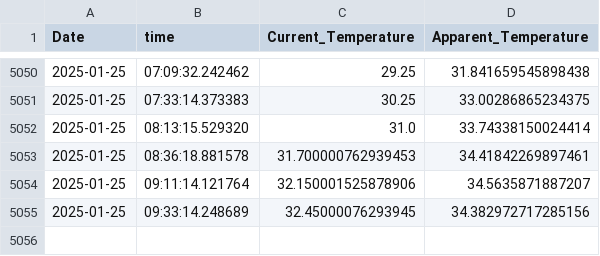
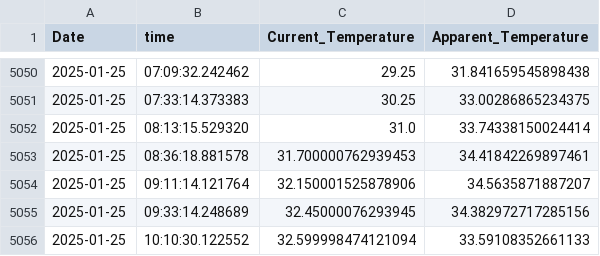
Before and after one commit to vanshaj248/DataScience-and-AI-ML, a CSV file: DataScience and AI ML/Data Collection and Storage/Api_Learn/API Data Collection and Analysis/weatherdata.csv, drawn as a sheet; only a part is shown, gaps mark what is left out.

```diff
--- a/DataScience and AI ML/Data Collection and Storage/Api_Learn/API Data Collection and Analysis/weatherdata.csv
+++ b/DataScience and AI ML/Data Collection and Storage/Api_Learn/API Data Collection and Analysis/weatherdata.csv
@@ -5055 +5055,2 @@ Date,time,Current_Temperature,Apparent_Temperature
 2025-01-25,09:33:14.248689,32.45000076293945,34.382972717285156
+2025-01-25,10:10:30.122552,32.599998474121094,33.59108352661133
```
